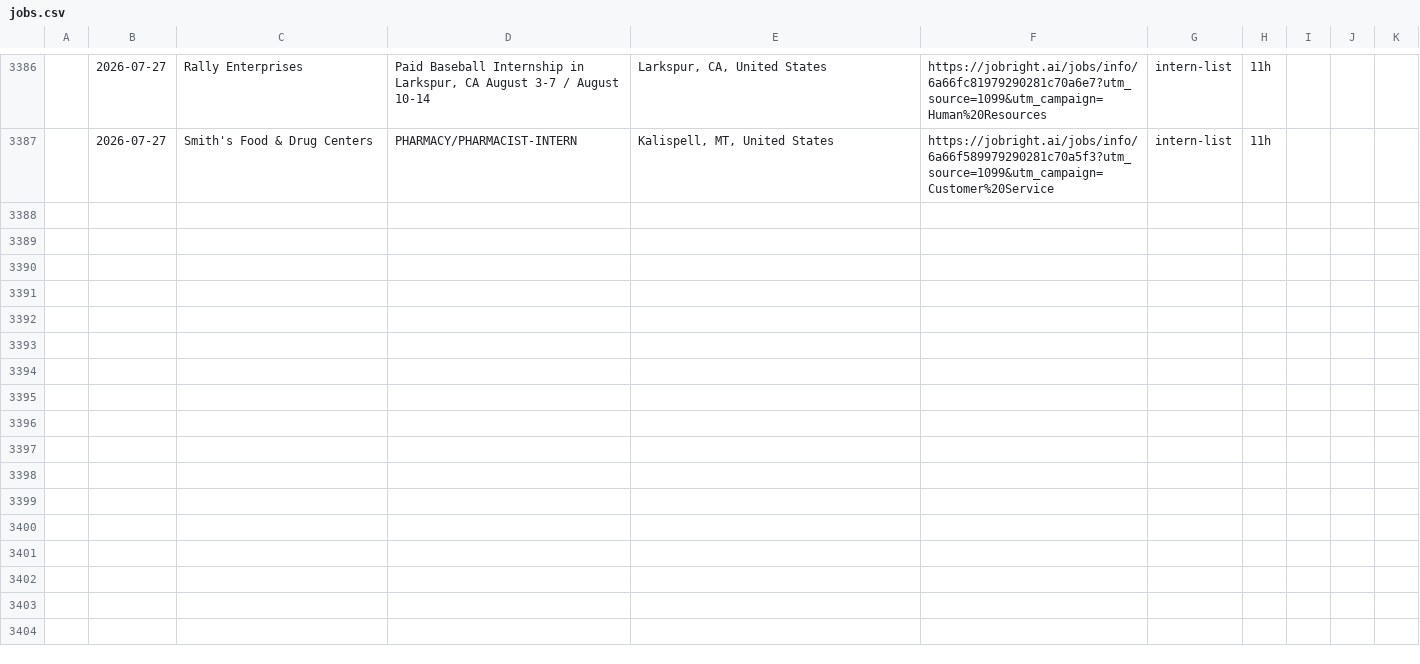
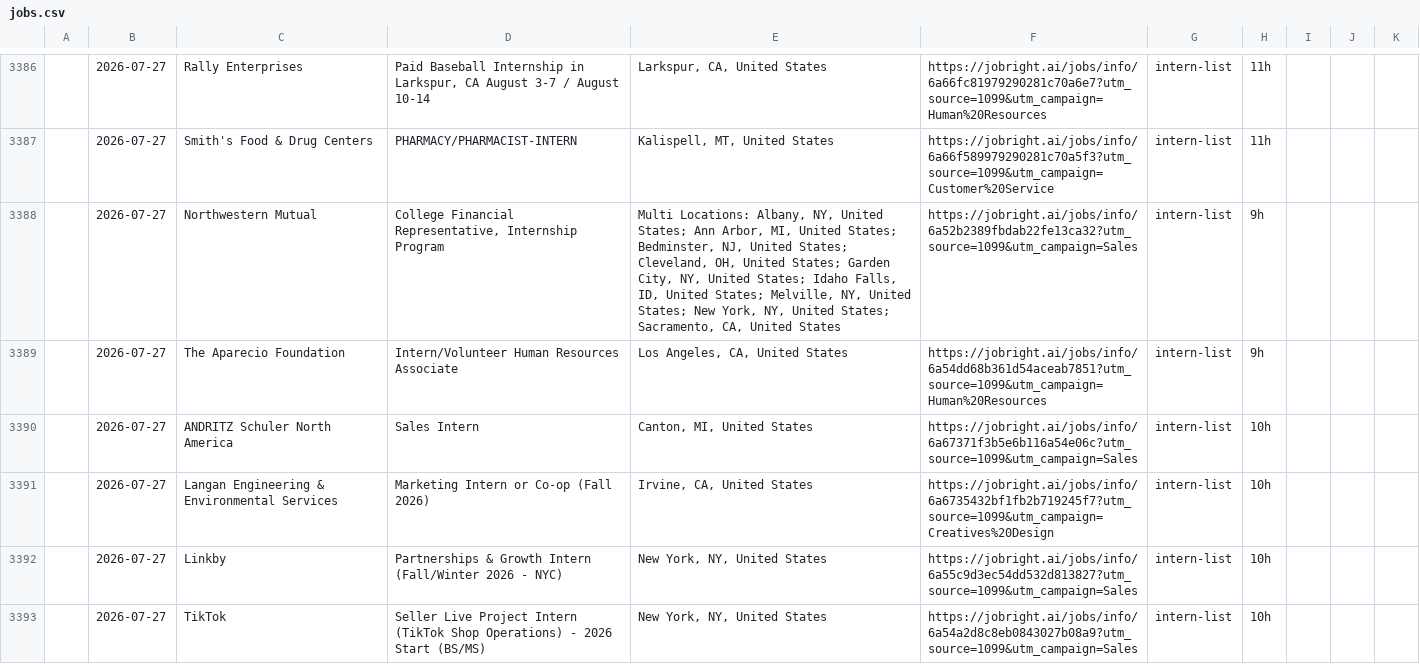
Before and after one commit to andrianthan/jobs-data, a CSV file: jobs.csv, drawn as a sheet; only a part is shown, gaps mark what is left out; the diff covers the shown part only; the diff names each change by its address in the sheet, - before the commit and + after, or states it on an @@ line.

```diff
--- a/jobs.csv
+++ b/jobs.csv
+row 3388:  | 2026-07-27 | Northwestern Mutual | College Financial Representative, Internship Program | Multi Locations: Albany, NY, United States; Ann Arbor, MI, United States; Bedminster, NJ, United States; Cleveland, OH, United States; Garden City, NY, United States; Idaho Falls, ID, United States; Melville, NY, United States; New York, NY, United States; Sacramento, CA, United States | https://jobright.ai/jobs/info/6a52b2389fbdab22fe13ca32?utm_source=1099&utm_campaign=Sales | intern-list | 9h
+row 3389:  | 2026-07-27 | The Aparecio Foundation | Intern/Volunteer Human Resources Associate | Los Angeles, CA, United States | https://jobright.ai/jobs/info/6a54dd68b361d54aceab7851?utm_source=1099&utm_campaign=Human%20Resources | intern-list | 9h
+row 3390:  | 2026-07-27 | ANDRITZ Schuler North America | Sales Intern | Canton, MI, United States | https://jobright.ai/jobs/info/6a67371f3b5e6b116a54e06c?utm_source=1099&utm_campaign=Sales | intern-list | 10h
+row 3391:  | 2026-07-27 | Langan Engineering & Environmental Services | Marketing Intern or Co-op (Fall 2026) | Irvine, CA, United States | https://jobright.ai/jobs/info/6a6735432bf1fb2b719245f7?utm_source=1099&utm_campaign=Creatives%20Design | intern-list | 10h
+row 3392:  | 2026-07-27 | Linkby | Partnerships & Growth Intern (Fall/Winter 2026 - NYC) | New York, NY, United States | https://jobright.ai/jobs/info/6a55c9d3ec54dd532d813827?utm_source=1099&utm_campaign=Sales | intern-list | 10h
+row 3393:  | 2026-07-27 | TikTok | Seller Live Project Intern (TikTok Shop Operations) - 2026 Start (BS/MS) | New York, NY, United States | https://jobright.ai/jobs/info/6a54a2d8c8eb0843027b08a9?utm_source=1099&utm_campaign=Sales | intern-list | 10h
```
Also changed, not shown: 6 added rows elsewhere in this file.
